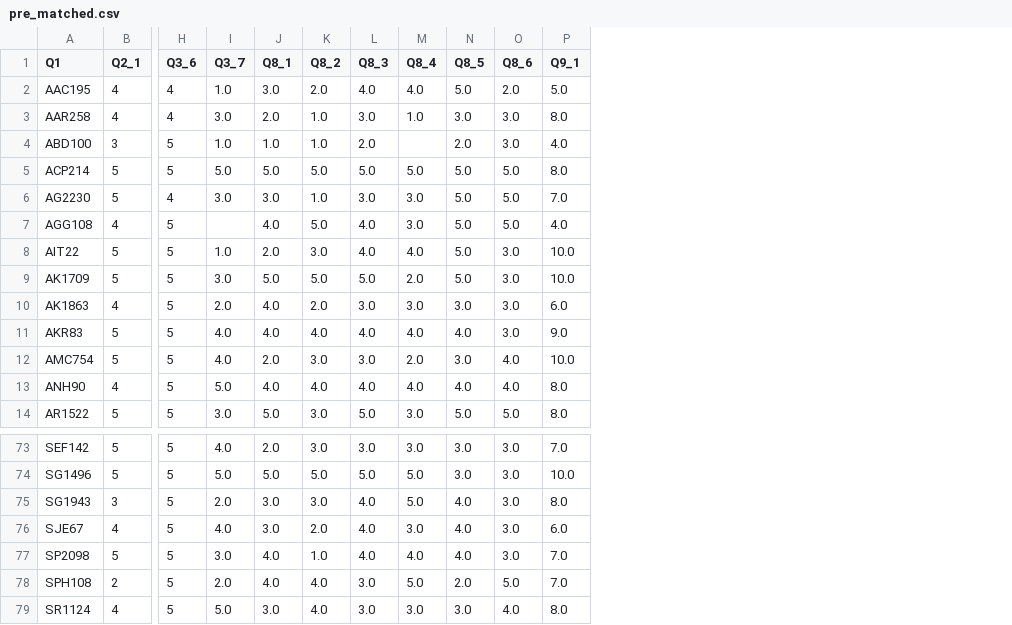
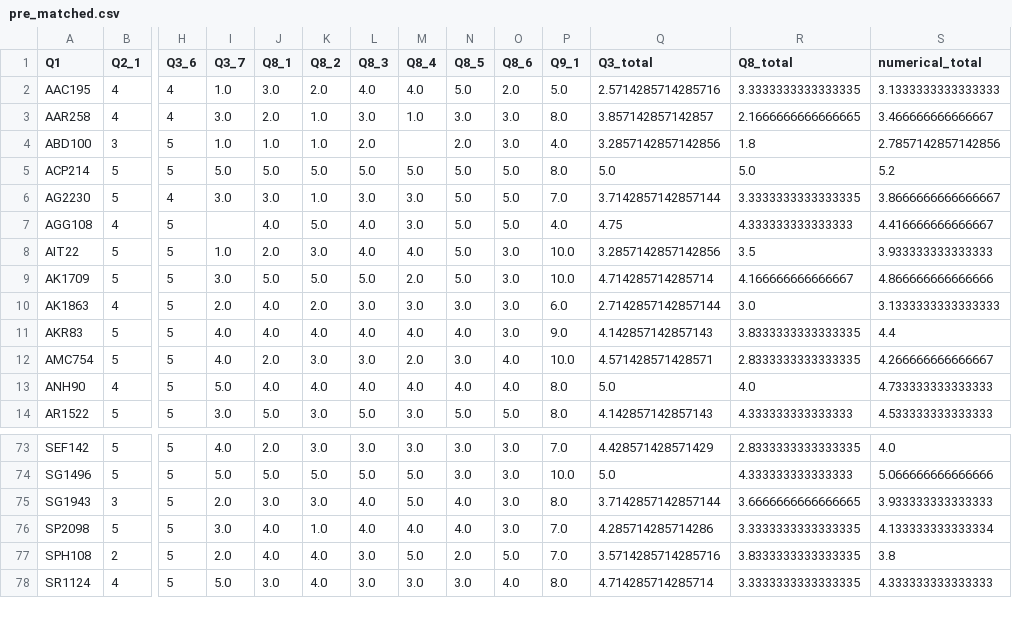
Before and after one commit to MichaelKasper1/Env_Health_Lecture_Statistics, a CSV file: cleaned_data/pre_matched.csv, drawn as a sheet; only a part is shown, gaps mark what is left out; removed rows and columns are numbered as before the commit, all else as after; rows hold the shown columns only; the diff names each change by its address in the sheet, - before the commit and + after, or states it on an @@ line.

```diff
--- a/cleaned_data/pre_matched.csv
+++ b/cleaned_data/pre_matched.csv
+column Q (Q3_total), rows 2-14: 2.5714285714285716 | 3.857142857142857 | 3.2857142857142856 | 5.0 | 3.7142857142857144 | 4.75 | 3.2857142857142856 | 4.714285714285714 | 2.7142857142857144 | 4.142857142857143 | 4.571428571428571 | 5.0 | 4.142857142857143; rows 73-78: 4.428571428571429 | 5.0 | 3.7142857142857144 | 4.285714285714286 | 3.5714285714285716 | 4.714285714285714
+column R (Q8_total), rows 2-14: 3.3333333333333335 | 2.1666666666666665 | 1.8 | 5.0 | 3.3333333333333335 | 4.333333333333333 | 3.5 | 4.166666666666667 | 3.0 | 3.8333333333333335 | 2.8333333333333335 | 4.0 | 4.333333333333333; rows 73-78: 2.8333333333333335 | 4.333333333333333 | 3.6666666666666665 | 3.3333333333333335 | 3.8333333333333335 | 3.3333333333333335
+column S (numerical_total), rows 2-14: 3.1333333333333333 | 3.466666666666667 | 2.7857142857142856 | 5.2 | 3.8666666666666667 | 4.416666666666667 | 3.933333333333333 | 4.866666666666666 | 3.1333333333333333 | 4.4 | 4.266666666666667 | 4.733333333333333 | 4.533333333333333; rows 73-78: 4.0 | 5.066666666666666 | 3.933333333333333 | 4.133333333333334 | 3.8 | 4.333333333333333
-row 76: SJE67 | 4 | 5 | 4.0 | 3.0 | 2.0 | 4.0 | 3.0 | 4.0 | 3.0 | 6.0
```
Also changed, not shown: cleaned_data/post_matched.csv, cleaned_data/post_unmatched.csv, 8 other files.
